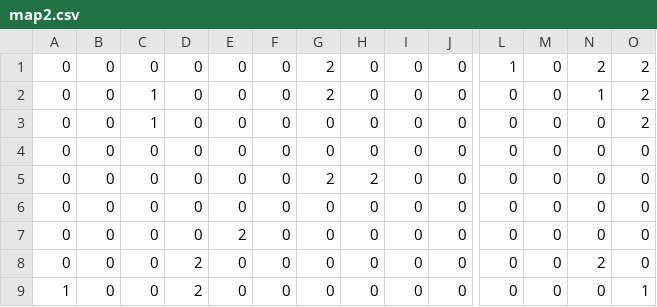
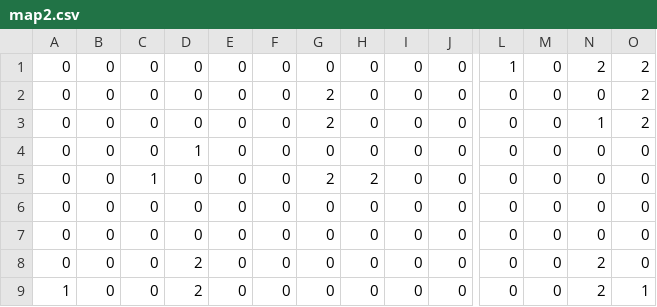
Before and after one commit to rxdt/tankgame-rxdt, a CSV file: ZombieGame/resources/maps/map2.csv, drawn as a sheet; only a part is shown, gaps mark what is left out; removed rows and columns are numbered as before the commit, all else as after; rows hold the shown columns only; the diff names each change by its address in the sheet, - before the commit and + after, or states it on an @@ line.

```diff
--- a/ZombieGame/resources/maps/map2.csv
+++ b/ZombieGame/resources/maps/map2.csv
-G1: 2
+G1: 0
-C2:C3: 1
+C2:C3: 0
-N2: 1
+N2: 0
-G3: 0
+G3: 2
-N3: 0
+N3: 1
+row 4: 0 | 0 | 0 | 1 | 0 | 0 | 0 | 0 | 0 | 0 | 0 | 0 | 0 | 0
+row 5: 0 | 0 | 1 | 0 | 0 | 0 | 2 | 2 | 0 | 0 | 0 | 0 | 0 | 0
-row 5: 0 | 0 | 0 | 0 | 0 | 0 | 2 | 2 | 0 | 0 | 0 | 0 | 0 | 0
-row 7: 0 | 0 | 0 | 0 | 2 | 0 | 0 | 0 | 0 | 0 | 0 | 0 | 0 | 0
-N9: 0
+N9: 2
```
Also changed, not shown: ZombieGame/resources/maps/map1.csv, ZombieGame/resources/maps/map3.csv, 2 other files.
